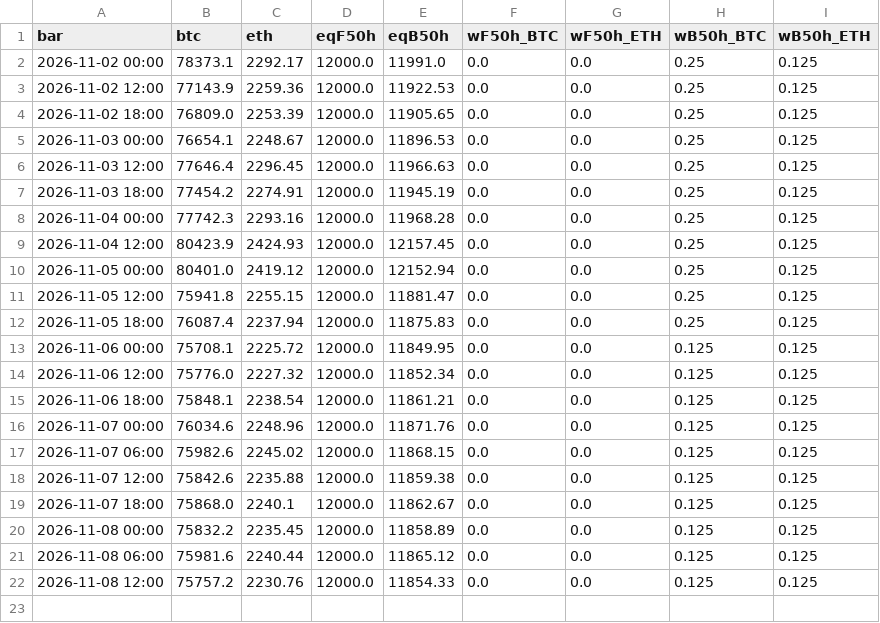
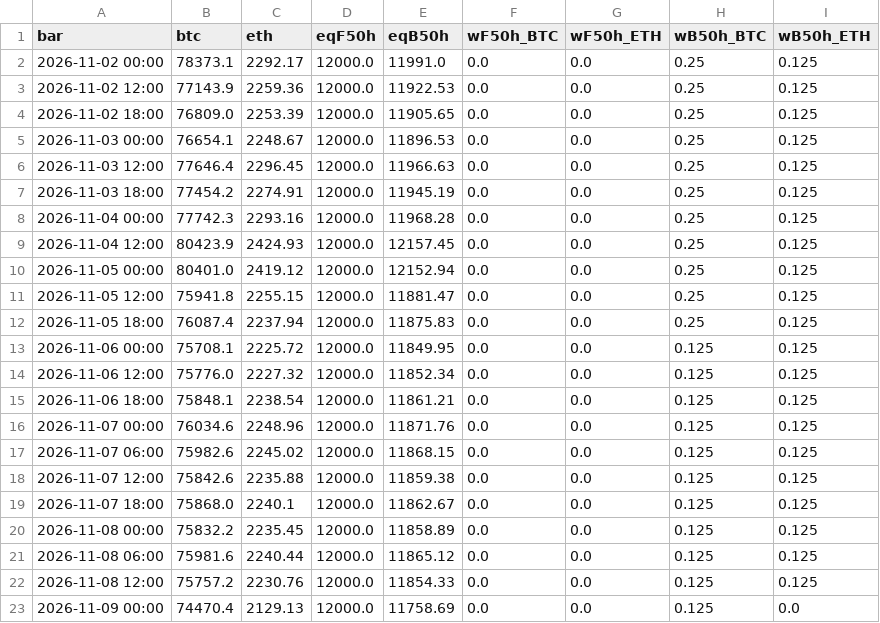
Before and after one commit to rotaservllc/md-trading-dashboard, a CSV file: crypto/ledger_6h.csv, drawn as a sheet; the diff names each change by its address in the sheet, - before the commit and + after, or states it on an @@ line.

Commit message:
crypto 6h mark 2026-11-09T06

```diff
--- a/crypto/ledger_6h.csv
+++ b/crypto/ledger_6h.csv
+row 23: 2026-11-09 00:00 | 74470.4 | 2129.13 | 12000.0 | 11758.69 | 0.0 | 0.0 | 0.125 | 0.0
```
Also changed, not shown: 1 other file.
